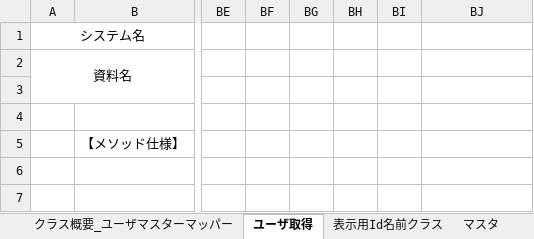
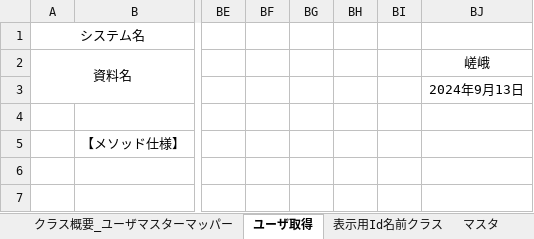
Before and after one commit to aug-ks/Internal-System-Development-2024, an Excel workbook: 交通費申請一覧機能/設計書/マッパー設計書_ユーザマスタ.xlsx, sheet ユーザ取得, drawn as a sheet; only a part is shown, gaps mark what is left out; values as stored, in another font and other column widths than the file's, no borders; the diff names each change by its address in the sheet, - before the commit and + after, or states it on an @@ line.

Commit message:
2024年9月18日修正点

```diff
--- a/交通費申請一覧機能/設計書/マッパー設計書_ユーザマスタ.xlsx (sheet ユーザ取得)
+++ b/交通費申請一覧機能/設計書/マッパー設計書_ユーザマスタ.xlsx (sheet ユーザ取得)
-BJ2: (empty)
+BJ2: 嵯峨
-BJ3: (empty)
+BJ3: 2024年9月13日
```
Also changed, not shown: sheet クラス概要_ユーザマスターマッパー.
